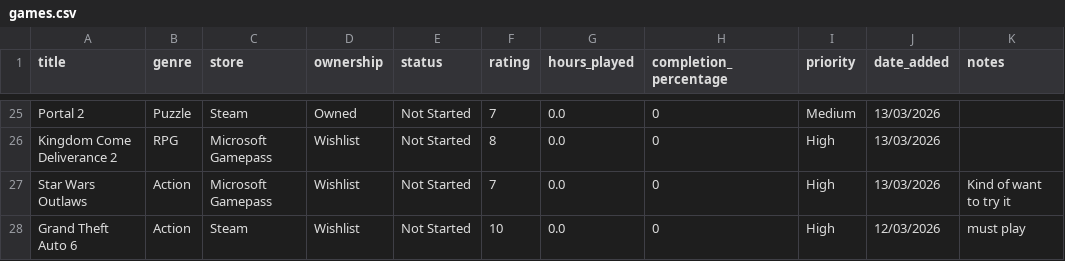
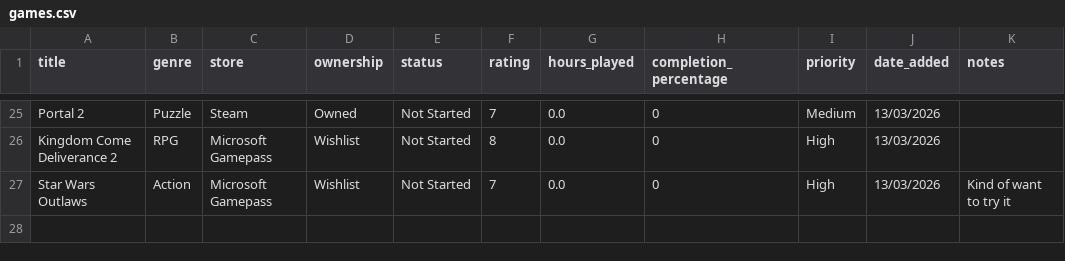
Before and after one commit to EDA-Teaching-RJH/assignment-mini-project-2-bdt4, a CSV file: Project/games.csv, drawn as a sheet; only a part is shown, gaps mark what is left out; the diff names each change by its address in the sheet, - before the commit and + after, or states it on an @@ line.

Commit message:
Added game deletion function

```diff
--- a/Project/games.csv
+++ b/Project/games.csv
-row 28: Grand Theft Auto 6 | Action | Steam | Wishlist | Not Started | 10 | 0.0 | 0 | High | 12/03/2026 | must play
```
Also changed, not shown: 2 other files.
